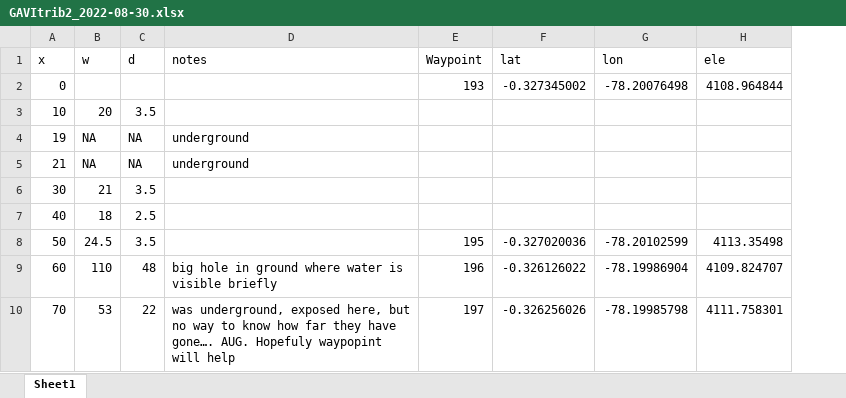
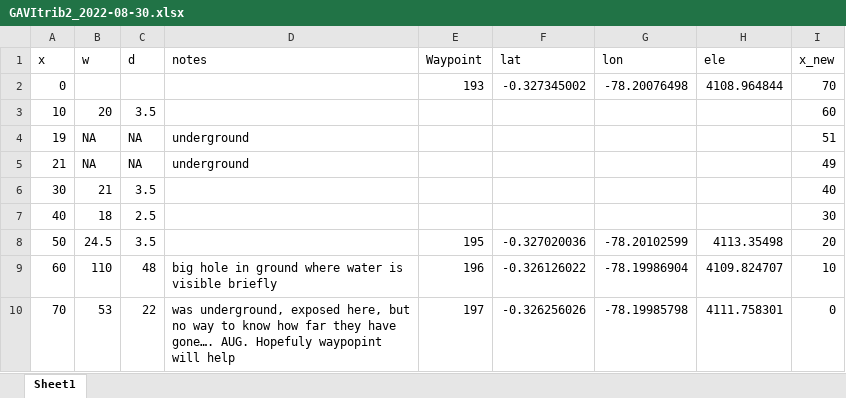
Before and after one commit to carbonshed/Ecuador2021, an Excel workbook: Geomorphology/Gavilan/GAVItrib2_2022-08-30.xlsx, sheet Sheet1, drawn as a sheet; values as stored, in another font and other column widths than the file's, no borders; the diff names each change by its address in the sheet, - before the commit and + after, or states it on an @@ line.

```diff
--- a/Geomorphology/Gavilan/GAVItrib2_2022-08-30.xlsx (sheet Sheet1)
+++ b/Geomorphology/Gavilan/GAVItrib2_2022-08-30.xlsx (sheet Sheet1)
+column I (x_new), rows 2-10: 70 | 60 | 51 | 49 | 40 | 30 | 20 | 10 | 0
```
Also changed, not shown: 3 other files.
